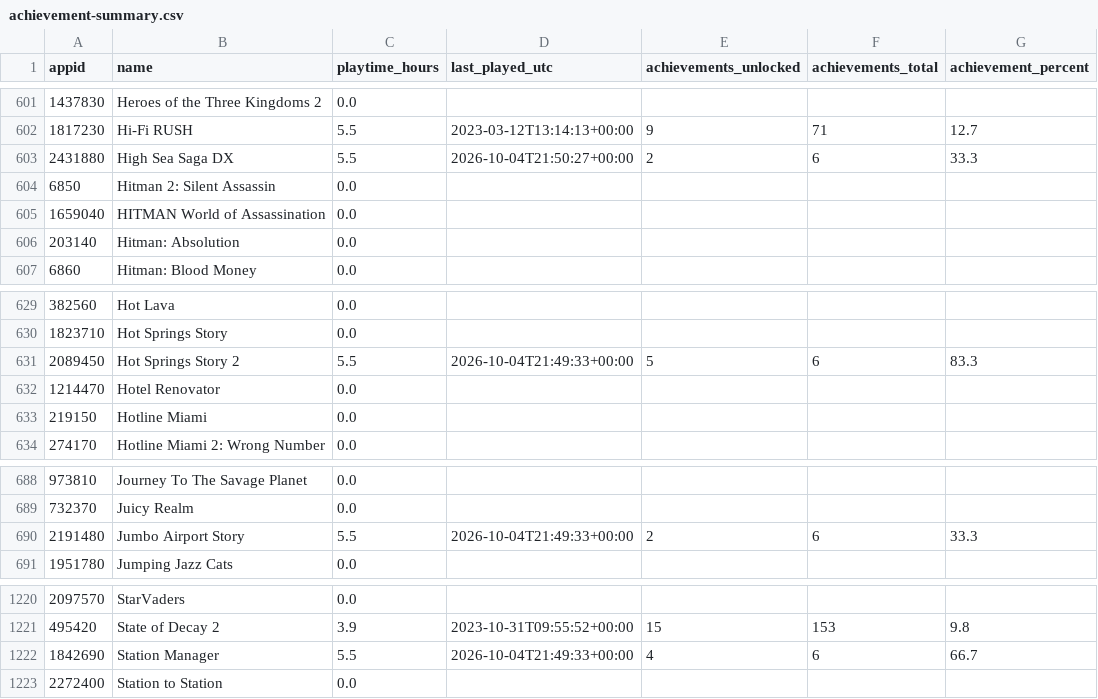
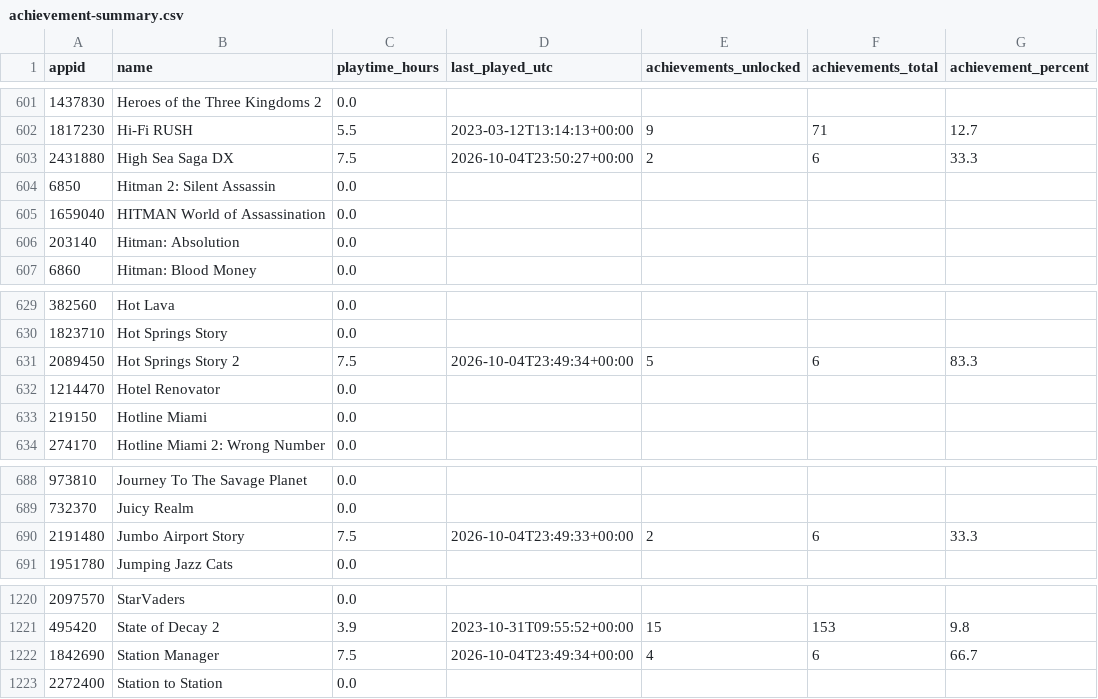
Before and after one commit to loiey8848-blip/steam-data, a CSV file: data/achievement-summary.csv, drawn as a sheet; only a part is shown, gaps mark what is left out.

Commit message:
Update Steam library, wishlist and achievements

```diff
--- a/data/achievement-summary.csv
+++ b/data/achievement-summary.csv
@@ -602,3 +602,3 @@
 1817230,Hi-Fi RUSH,5.5,2023-03-12T13:14:13+00:00,9,71,12.7
-2431880,High Sea Saga DX,5.5,2026-10-04T21:50:27+00:00,2,6,33.3
+2431880,High Sea Saga DX,7.5,2026-10-04T23:50:27+00:00,2,6,33.3
 6850,Hitman 2: Silent Assassin,0.0,,,,
@@ -630,3 +630,3 @@
 1823710,Hot Springs Story,0.0,,,,
-2089450,Hot Springs Story 2,5.5,2026-10-04T21:49:33+00:00,5,6,83.3
+2089450,Hot Springs Story 2,7.5,2026-10-04T23:49:34+00:00,5,6,83.3
 1214470,Hotel Renovator,0.0,,,,
@@ -689,3 +689,3 @@
 732370,Juicy Realm,0.0,,,,
-2191480,Jumbo Airport Story,5.5,2026-10-04T21:49:33+00:00,2,6,33.3
+2191480,Jumbo Airport Story,7.5,2026-10-04T23:49:33+00:00,2,6,33.3
 1951780,Jumping Jazz Cats,0.0,,,,
@@ -1221,3 +1221,3 @@
 495420,State of Decay 2,3.9,2023-10-31T09:55:52+00:00,15,153,9.8
-1842690,Station Manager,5.5,2026-10-04T21:49:33+00:00,4,6,66.7
+1842690,Station Manager,7.5,2026-10-04T23:49:34+00:00,4,6,66.7
 2272400,Station to Station,0.0,,,,
```
Also changed, not shown: data/library.csv, 31 other files.
